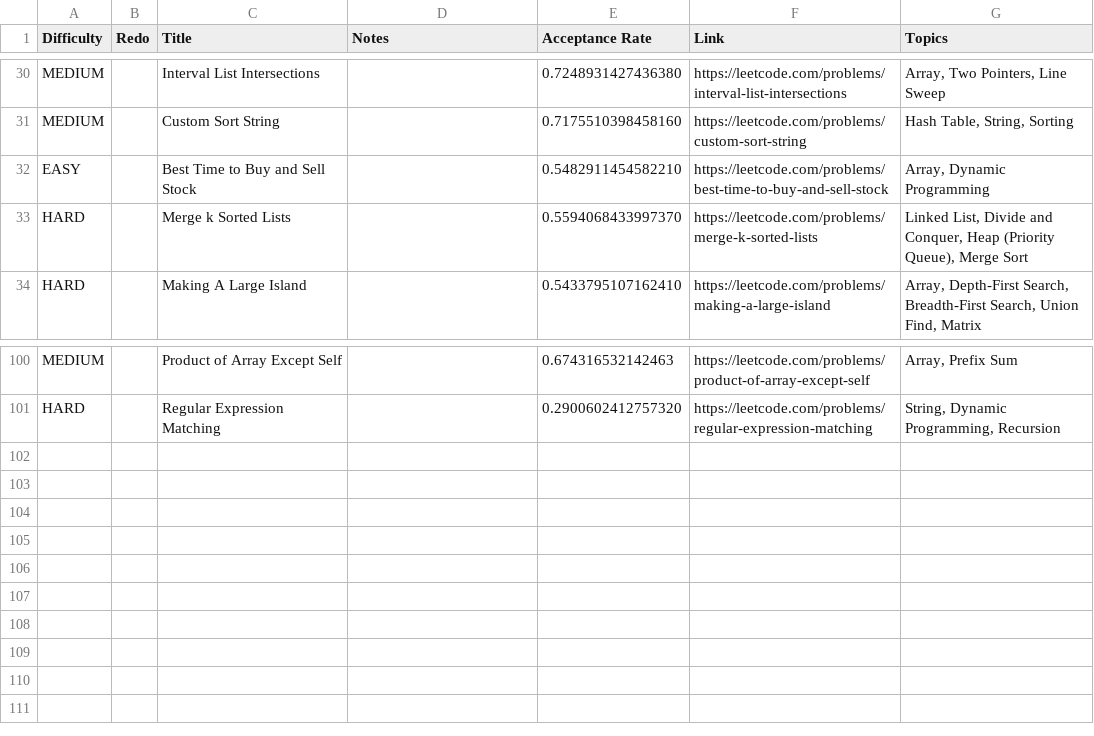
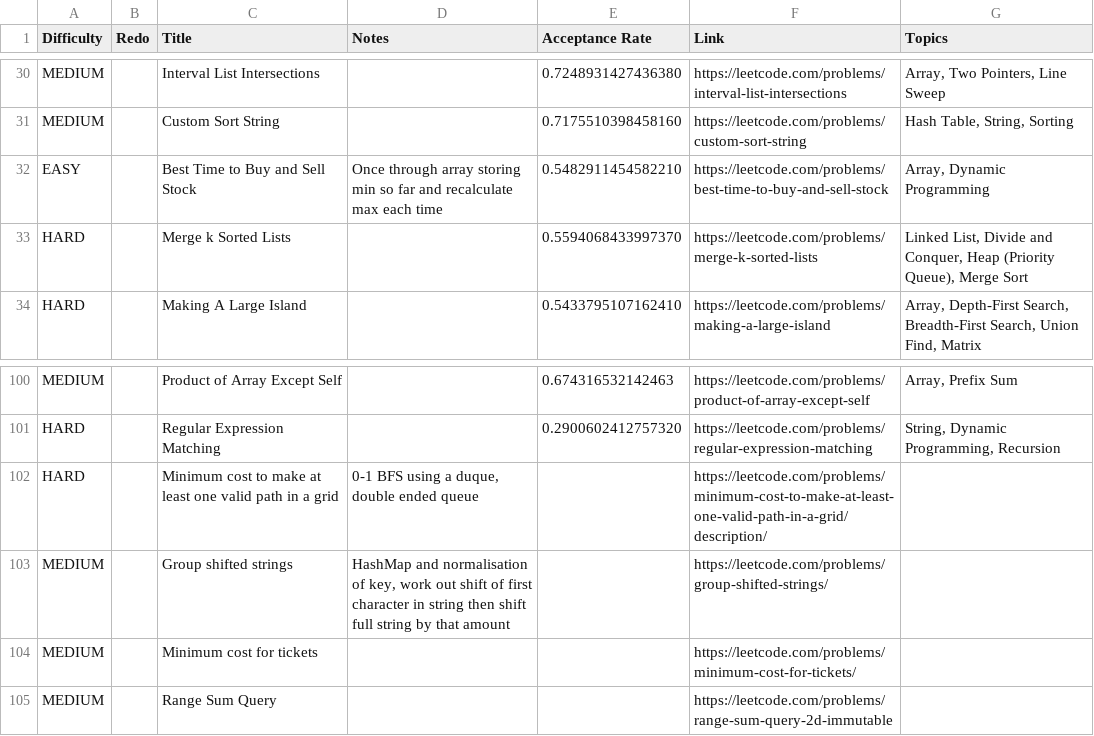
Before and after one commit to GoldenRatio3/leetcode-progress-tracker, a CSV file: meta/3_months.csv, drawn as a sheet; only a part is shown, gaps mark what is left out; the diff covers the shown part only.

Commit message:
added meta notes

```diff
--- a/meta/3_months.csv
+++ b/meta/3_months.csv
@@ -32 +32 @@ MEDIUM,,Custom Sort String,,0.7175510398458160,https://leetcode.com/problems/cus
-EASY,,Best Time to Buy and Sell Stock,,0.5482911454582210,https://leetcode.com/problems/best-time-to-buy-and-sell-stock,"Array, Dynamic Programming"
+EASY,,Best Time to Buy and Sell Stock,Once through array storing min so far and recalculate max each time,0.5482911454582210,https://leetcode.com/problems/best-time-to-buy-and-sell-stock,"Array, Dynamic Programming",,,
@@ -101,0 +102,4 @@ HARD,,Regular Expression Matching,,0.2900602412757320,https://leetcode.com/probl
+HARD,,Minimum cost to make at least one valid path in a grid,"0-1 BFS using a duque, double ended queue",,https://leetcode.com/problems/minimum-cost-to-make-at-least-one-valid-path-in-a-grid/description/,,,,
+MEDIUM,,Group shifted strings,"HashMap and normalisation of key, work out shift of first character in string then shift full string by that amount",,https://leetcode.com/problems/group-shifted-strings/,,,,
+MEDIUM,,Minimum cost for tickets,,,https://leetcode.com/problems/minimum-cost-for-tickets/,,,,
+MEDIUM,,Range Sum Query,,,https://leetcode.com/problems/range-sum-query-2d-immutable,,,,
```
Also changed, not shown: 22 edited cells elsewhere in this file, 1 other file.
